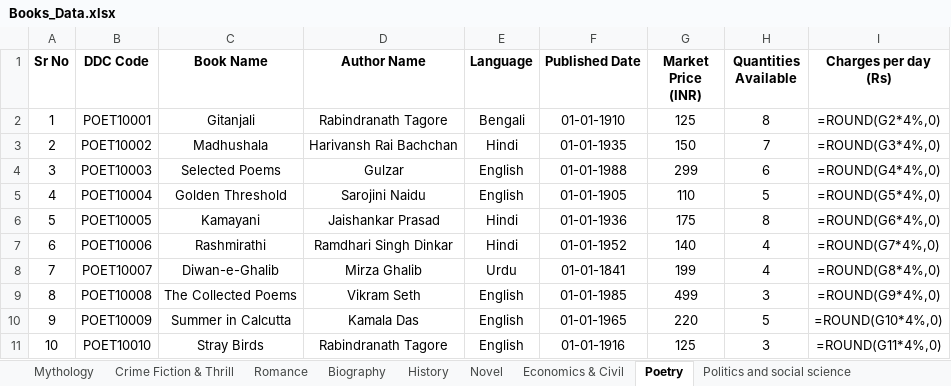
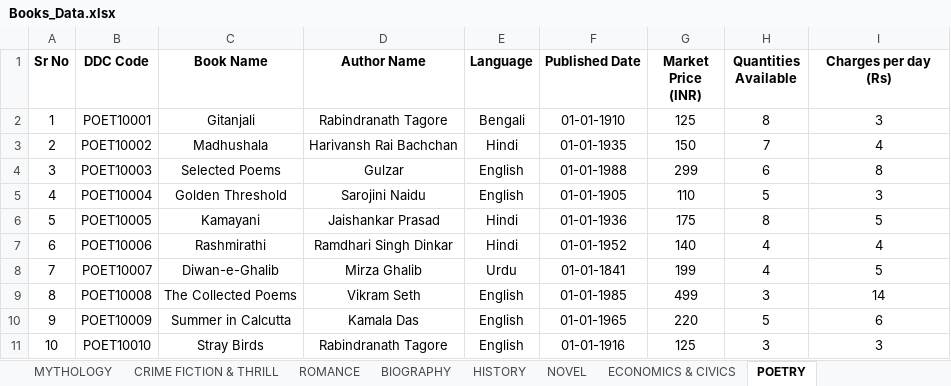
Before and after one commit to MJJ-TechWorld/Library_Login_Program, an Excel workbook: Library/Library_Data/Books_Data.xlsx, sheet POETRY, drawn as a sheet; values as stored, in another font and other column widths than the file's, no borders; formulas without a stored value are shown as written; the diff names each change by its address in the sheet, - before the commit and + after, or states it on an @@ line.

```diff
--- a/Library/Library_Data/Books_Data.xlsx (sheet POETRY)
+++ b/Library/Library_Data/Books_Data.xlsx (sheet POETRY)
-sheet tab: Mythology
+sheet tab: MYTHOLOGY
-sheet tab: Crime Fiction & Thrill
+sheet tab: CRIME FICTION & THRILL
-sheet tab: Romance
+sheet tab: ROMANCE
-sheet tab: Biography
+sheet tab: BIOGRAPHY
-sheet tab: History
+sheet tab: HISTORY
-sheet tab: Novel
+sheet tab: NOVEL
-sheet tab: Economics & Civil
+sheet tab: ECONOMICS & CIVICS
-sheet tab: Poetry
+sheet tab: POETRY
-I2 (Charges per day (Rs)): =ROUND(G2*4%,0)
+I2 (Charges per day (Rs)): 3
-I3 (Charges per day (Rs)): =ROUND(G3*4%,0)
+I3 (Charges per day (Rs)): 4
-I4 (Charges per day (Rs)): =ROUND(G4*4%,0)
+I4 (Charges per day (Rs)): 8
-I5 (Charges per day (Rs)): =ROUND(G5*4%,0)
+I5 (Charges per day (Rs)): 3
-I6 (Charges per day (Rs)): =ROUND(G6*4%,0)
+I6 (Charges per day (Rs)): 5
-I7 (Charges per day (Rs)): =ROUND(G7*4%,0)
+I7 (Charges per day (Rs)): 4
-I8 (Charges per day (Rs)): =ROUND(G8*4%,0)
+I8 (Charges per day (Rs)): 5
-I9 (Charges per day (Rs)): =ROUND(G9*4%,0)
+I9 (Charges per day (Rs)): 14
-I10 (Charges per day (Rs)): =ROUND(G10*4%,0)
+I10 (Charges per day (Rs)): 6
-I11 (Charges per day (Rs)): =ROUND(G11*4%,0)
+I11 (Charges per day (Rs)): 3
```
Also changed, not shown: sheet MOTIVATIONAL, sheet MYTHOLOGY, sheet CRIME FICTION & THRILL, sheet ROMANCE, sheet POLITICS & SOCIETY, sheet NOVEL, 3 more sheets, other sheet tabs, Library/Library_Data/Data.xlsx, 2 other files.
